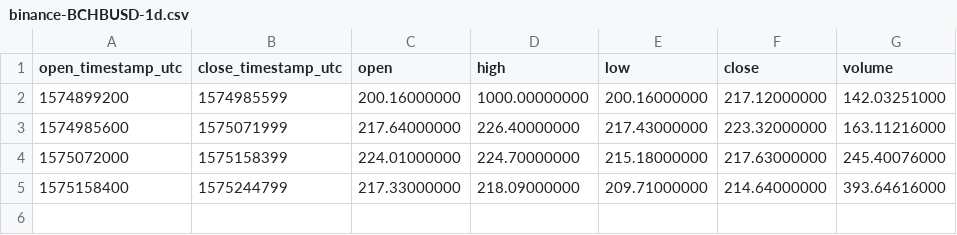
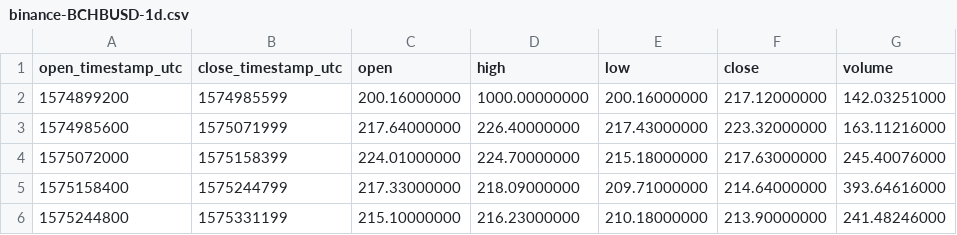
Before and after one commit to cryptobigbro/binance-BCHBUSD, a CSV file: binance-BCHBUSD-1d.csv, drawn as a sheet.

```diff
--- a/binance-BCHBUSD-1d.csv
+++ b/binance-BCHBUSD-1d.csv
@@ -5 +5,2 @@ open_timestamp_utc,close_timestamp_utc,open,high,low,close,volume
 1575158400,1575244799,217.33000000,218.09000000,209.71000000,214.64000000,393.64616000
+1575244800,1575331199,215.10000000,216.23000000,210.18000000,213.90000000,241.48246000
```
Also changed, not shown: binance-BCHBUSD-1h.csv, 1 other file.
